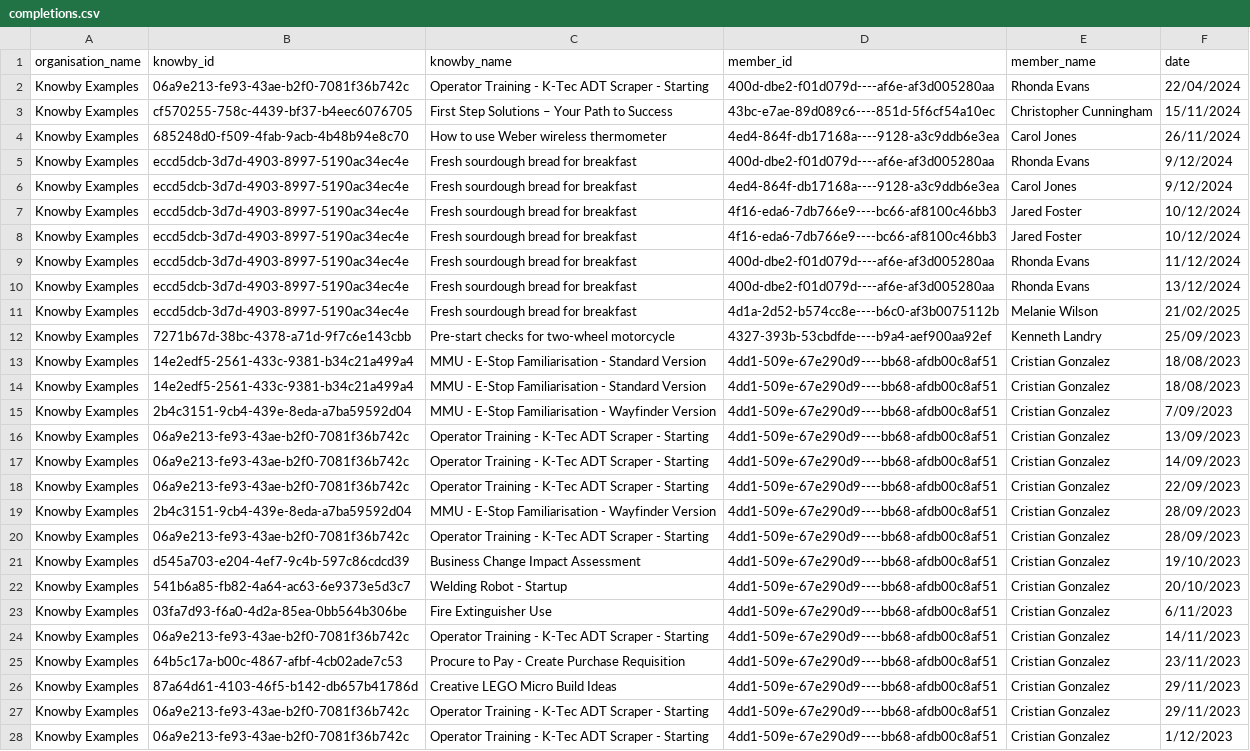
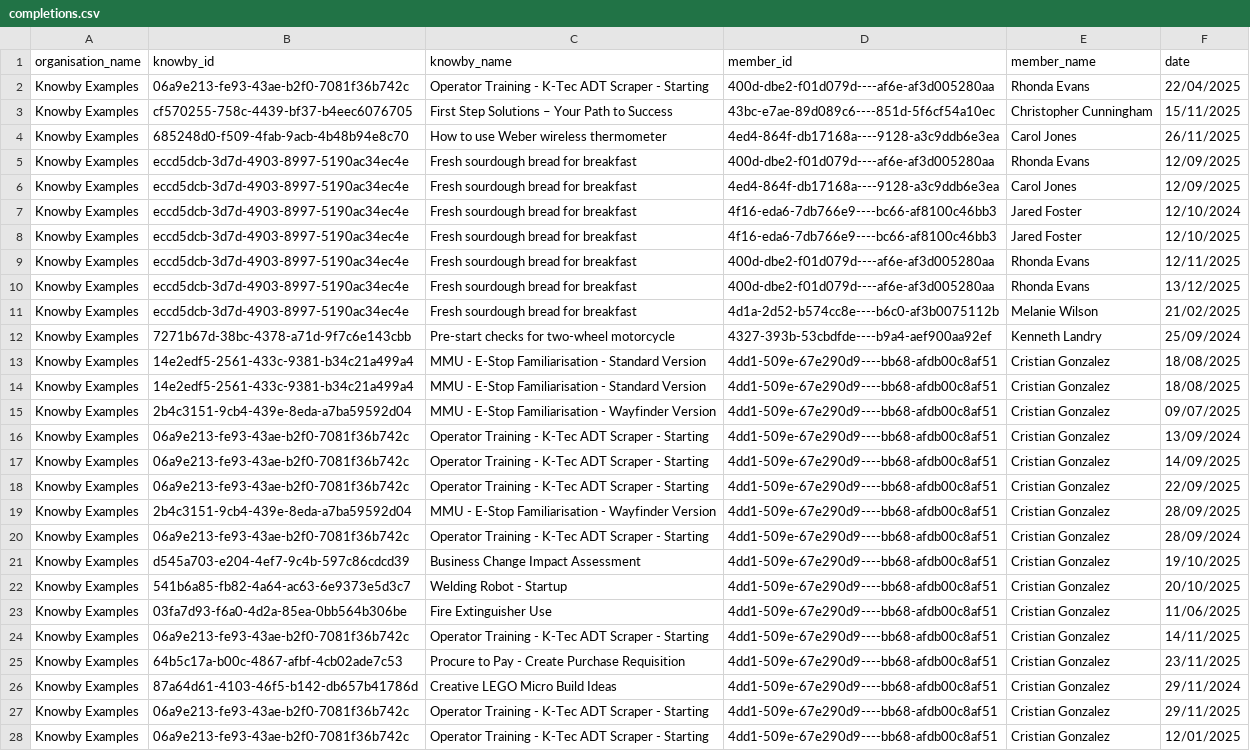
Before and after one commit to GladWrap85/NextJS-Knowby-Dashboard, a CSV file: public/completions.csv, drawn as a sheet; only a part is shown; the diff covers the shown part only; the diff names each change by its address in the sheet, - before the commit and + after, or states it on an @@ line.

```diff
--- a/public/completions.csv
+++ b/public/completions.csv
-F2 (date): 22/04/2024
+F2 (date): 22/04/2025
-F3 (date): 15/11/2024
+F3 (date): 15/11/2025
-F4 (date): 26/11/2024
+F4 (date): 26/11/2025
-F5:F6 (date): 9/12/2024
+F5:F6 (date): 12/09/2025
-F7 (date): 10/12/2024
+F7 (date): 12/10/2024
-F8 (date): 10/12/2024
+F8 (date): 12/10/2025
-F9 (date): 11/12/2024
+F9 (date): 12/11/2025
-F10 (date): 13/12/2024
+F10 (date): 13/12/2025
-F12 (date): 25/09/2023
+F12 (date): 25/09/2024
-F13:F14 (date): 18/08/2023
+F13:F14 (date): 18/08/2025
-F15 (date): 7/09/2023
+F15 (date): 09/07/2025
-F16 (date): 13/09/2023
+F16 (date): 13/09/2024
-F17 (date): 14/09/2023
+F17 (date): 14/09/2025
-F18 (date): 22/09/2023
+F18 (date): 22/09/2025
-F19 (date): 28/09/2023
+F19 (date): 28/09/2025
-F20 (date): 28/09/2023
+F20 (date): 28/09/2024
-F21 (date): 19/10/2023
+F21 (date): 19/10/2025
-F22 (date): 20/10/2023
+F22 (date): 20/10/2025
-F23 (date): 6/11/2023
+F23 (date): 11/06/2025
-F24 (date): 14/11/2023
+F24 (date): 14/11/2025
-F25 (date): 23/11/2023
+F25 (date): 23/11/2025
-F26 (date): 29/11/2023
+F26 (date): 29/11/2024
-F27 (date): 29/11/2023
+F27 (date): 29/11/2025
-F28 (date): 1/12/2023
+F28 (date): 12/01/2025
```
Also changed, not shown: 81 edited cells elsewhere in this file, public/views.csv, 4 other files.
